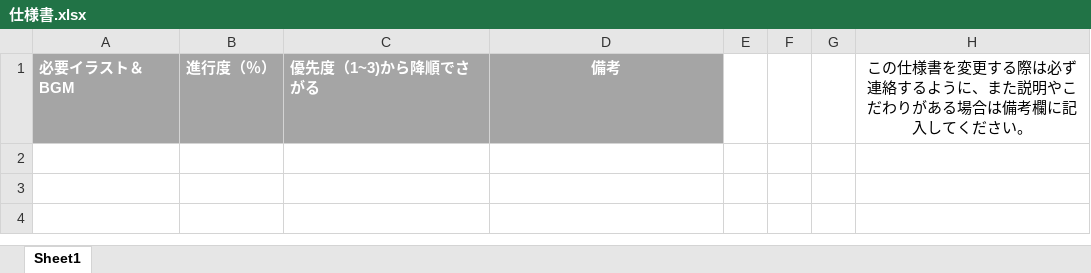
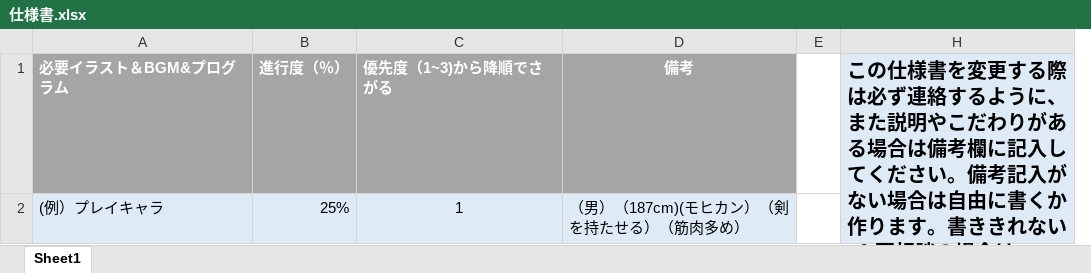
Before and after one commit to chogeru/tashihiki, an Excel workbook: ゲーム用企画書置き場/仕様書.xlsx, sheet Sheet1, drawn as a sheet; values as stored, in another font and other column widths than the file's, no borders; removed rows and columns are numbered as before the commit, all else as after; the diff names each change by its address in the sheet, - before the commit and + after, or states it on an @@ line.

Commit message:
追加

```diff
--- a/ゲーム用企画書置き場/仕様書.xlsx (sheet Sheet1)
+++ b/ゲーム用企画書置き場/仕様書.xlsx (sheet Sheet1)
-column A (必要イラスト＆BGM), empty
+column A (必要イラスト＆BGM&プログラム), empty
@@ column F hidden, empty @@
@@ column G hidden, empty @@
-column H, row 1: この仕様書を変更する際は必ず連絡するように、また説明やこだわりがある場合は備考欄に記入してください。
+column H, row 1: この仕様書を変更する際は必ず連絡するように、また説明やこだわりがある場合は備考欄に記入してください。備考記入がない場合は自由に書くか作ります。書ききれない＆要相談の場合はLINEにて連絡をください。
+row 2: (例）プレイキャラ | 25% | 1 | （男）（187cm)(モヒカン）（剣を持たせる）（筋肉多め）
```
